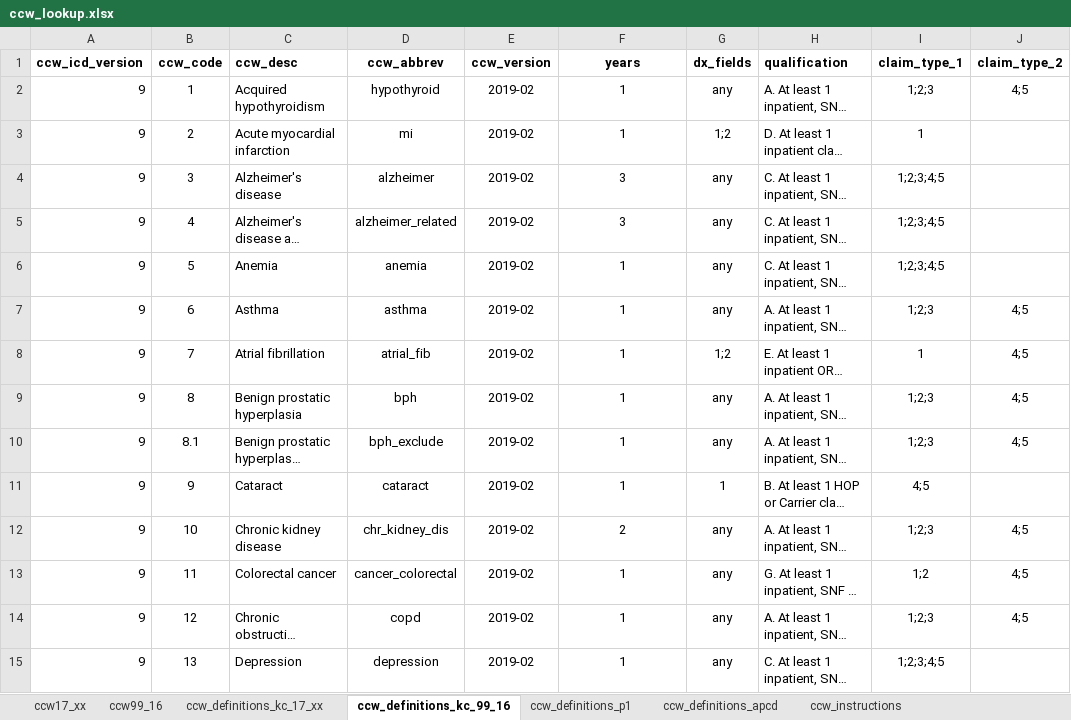
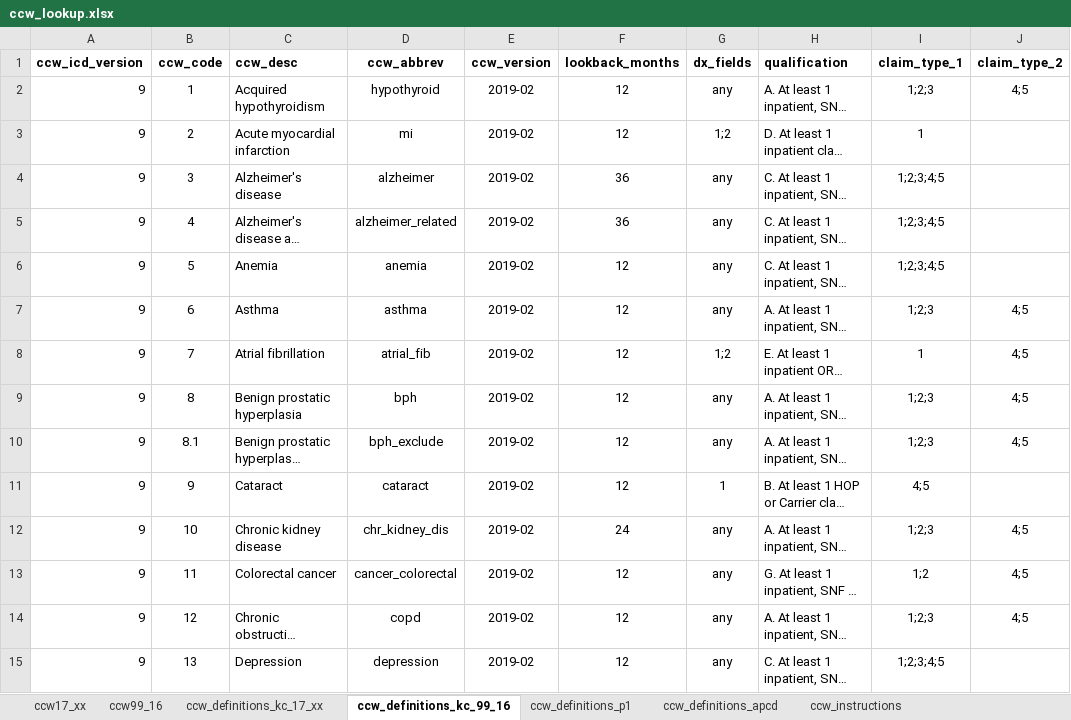
Before and after one commit to PHSKC-APDE/reference-data, an Excel workbook: claims_data/ccw_lookup.xlsx, sheet ccw_definitions_kc_99_16, drawn as a sheet; only a part is shown; long unchanged cells end in …; values as stored, in another font and other column widths than the file's, no borders; the diff covers the shown part only; the diff names each change by its address in the sheet, - before the commit and + after, or states it on an @@ line.

Commit message:
Converted ccw_lookup years to months

```diff
--- a/claims_data/ccw_lookup.xlsx (sheet ccw_definitions_kc_99_16)
+++ b/claims_data/ccw_lookup.xlsx (sheet ccw_definitions_kc_99_16)
-F1: years
+F1: lookback_months
-F2:F3 (lookback_months): 1
+F2:F3 (lookback_months): 12
-F4:F5 (lookback_months): 3
+F4:F5 (lookback_months): 36
-F6:F11 (lookback_months): 1
+F6:F11 (lookback_months): 12
-F12 (lookback_months): 2
+F12 (lookback_months): 24
-F13:F15 (lookback_months): 1
+F13:F15 (lookback_months): 12
```
Also changed, not shown: 16 edited cells elsewhere in this sheet, sheet ccw_definitions_kc_17_xx.
